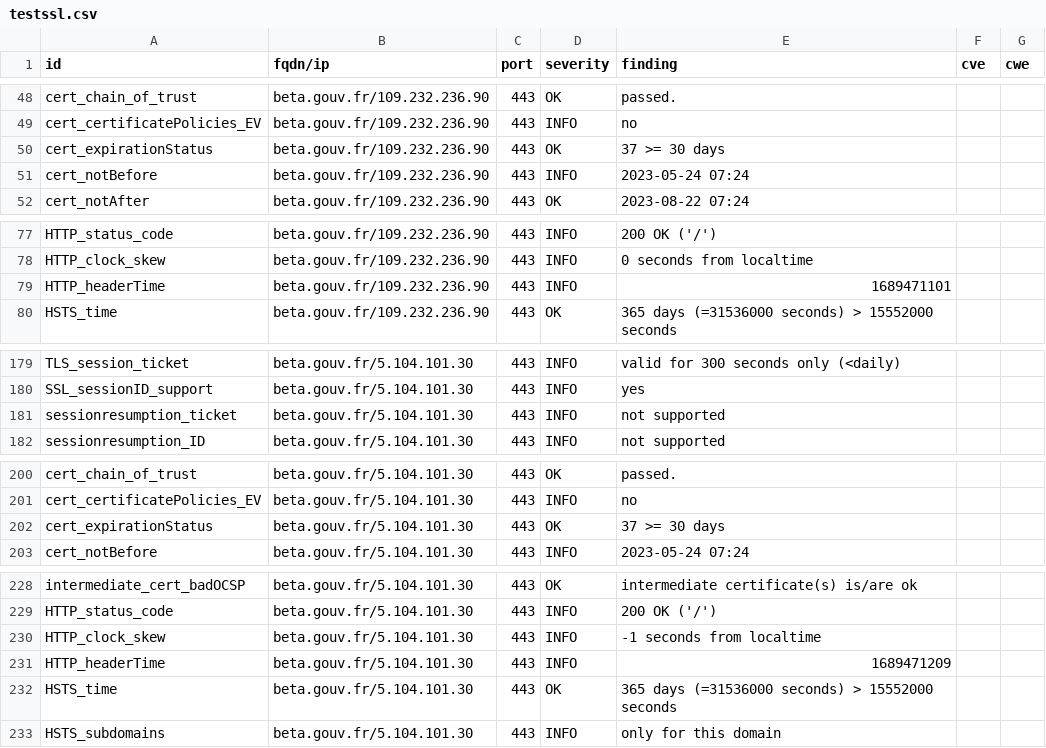
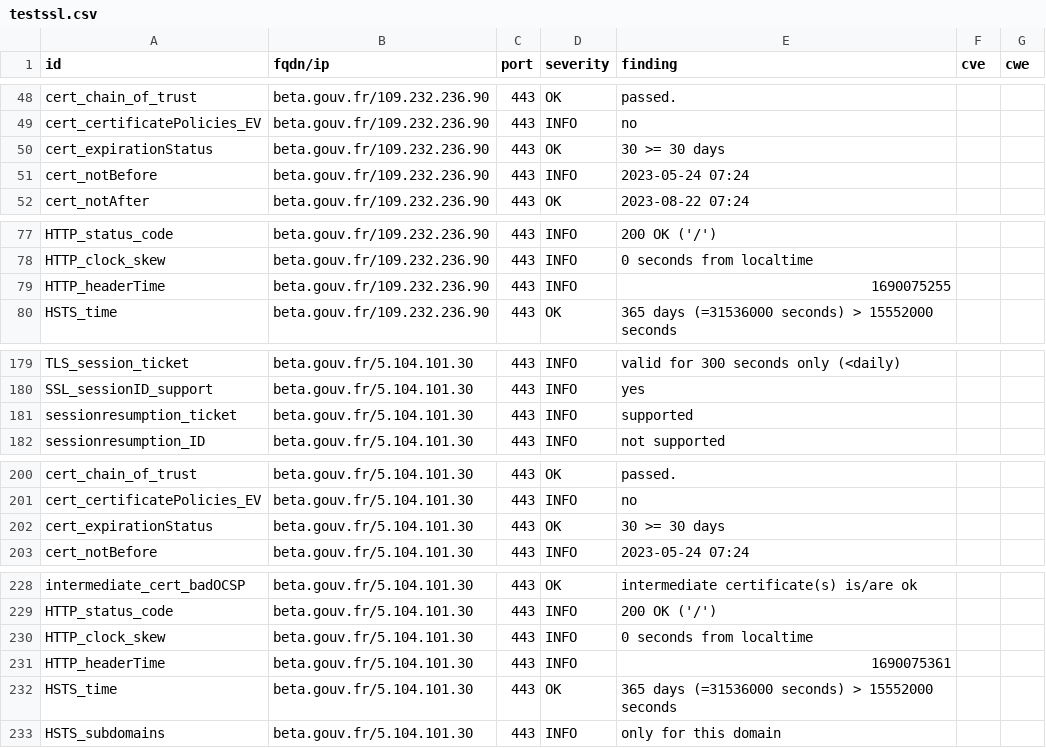
Before and after one commit to villesinternet/dashlord-collectivites, a CSV file: results/aHR0cHM6Ly9iZXRhLmdvdXYuZnI=/testssl.csv, drawn as a sheet; only a part is shown, gaps mark what is left out.

```diff
--- a/results/aHR0cHM6Ly9iZXRhLmdvdXYuZnI=/testssl.csv
+++ b/results/aHR0cHM6Ly9iZXRhLmdvdXYuZnI=/testssl.csv
@@ -49,3 +49,3 @@
 "cert_certificatePolicies_EV","beta.gouv.fr/109.232.236.90","443","INFO","no","",""
-"cert_expirationStatus","beta.gouv.fr/109.232.236.90","443","OK","37 >= 30 days","",""
+"cert_expirationStatus","beta.gouv.fr/109.232.236.90","443","OK","30 >= 30 days","",""
 "cert_notBefore","beta.gouv.fr/109.232.236.90","443","INFO","2023-05-24 07:24","",""
@@ -78,3 +78,3 @@
 "HTTP_clock_skew","beta.gouv.fr/109.232.236.90","443","INFO","0 seconds from localtime","",""
-"HTTP_headerTime","beta.gouv.fr/109.232.236.90","443","INFO","1689471101","",""
+"HTTP_headerTime","beta.gouv.fr/109.232.236.90","443","INFO","1690075255","",""
 "HSTS_time","beta.gouv.fr/109.232.236.90","443","OK","365 days (=31536000 seconds) > 15552000 seconds","",""
@@ -180,3 +180,3 @@
 "SSL_sessionID_support","beta.gouv.fr/5.104.101.30","443","INFO","yes","",""
-"sessionresumption_ticket","beta.gouv.fr/5.104.101.30","443","INFO","not supported","",""
+"sessionresumption_ticket","beta.gouv.fr/5.104.101.30","443","INFO","supported","",""
 "sessionresumption_ID","beta.gouv.fr/5.104.101.30","443","INFO","not supported","",""
@@ -201,3 +201,3 @@
 "cert_certificatePolicies_EV","beta.gouv.fr/5.104.101.30","443","INFO","no","",""
-"cert_expirationStatus","beta.gouv.fr/5.104.101.30","443","OK","37 >= 30 days","",""
+"cert_expirationStatus","beta.gouv.fr/5.104.101.30","443","OK","30 >= 30 days","",""
 "cert_notBefore","beta.gouv.fr/5.104.101.30","443","INFO","2023-05-24 07:24","",""
@@ -229,4 +229,4 @@
 "HTTP_status_code","beta.gouv.fr/5.104.101.30","443","INFO","200 OK ('/')","",""
-"HTTP_clock_skew","beta.gouv.fr/5.104.101.30","443","INFO","-1 seconds from localtime","",""
-"HTTP_headerTime","beta.gouv.fr/5.104.101.30","443","INFO","1689471209","",""
+"HTTP_clock_skew","beta.gouv.fr/5.104.101.30","443","INFO","0 seconds from localtime","",""
+"HTTP_headerTime","beta.gouv.fr/5.104.101.30","443","INFO","1690075361","",""
 "HSTS_time","beta.gouv.fr/5.104.101.30","443","OK","365 days (=31536000 seconds) > 15552000 seconds","",""
```
Also changed, not shown: 13 other files.
